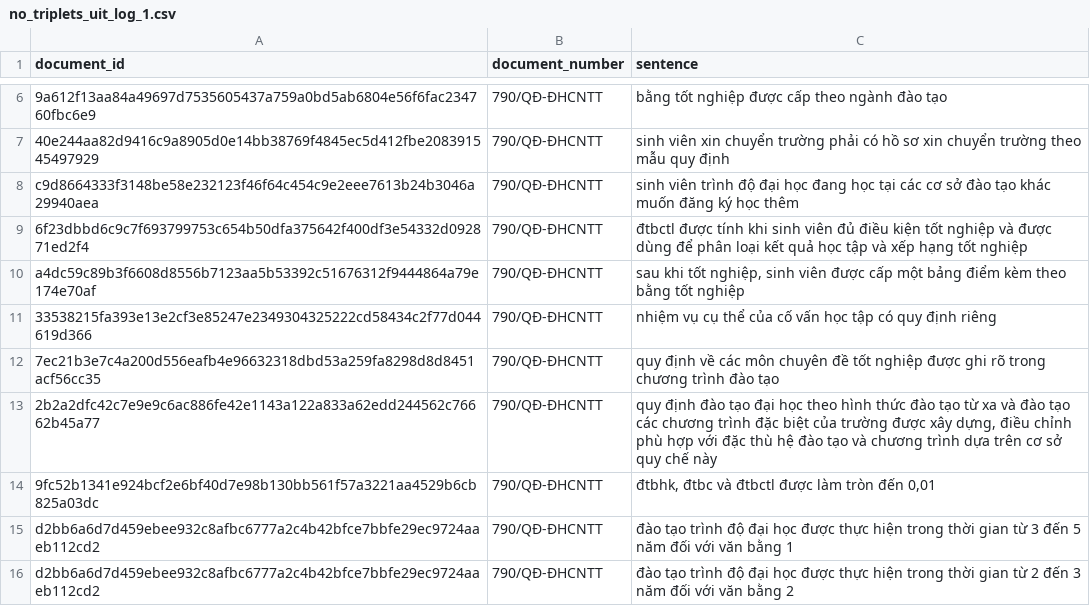
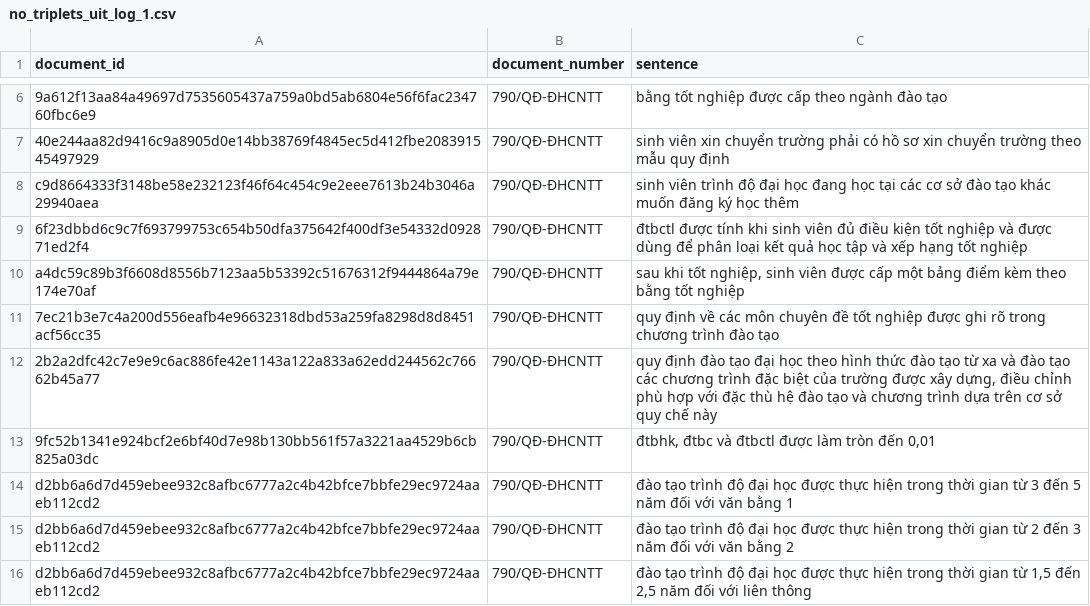
Before and after one commit to VoAnKhoi2005/uit_chatbot, a CSV file: graph/no_triplets_uit_log_1.csv, drawn as a sheet; only a part is shown, gaps mark what is left out; the shorter side is filled out with more unchanged rows.

Commit message:
feat: handle triplet extraction

```diff
--- a/graph/no_triplets_uit_log_1.csv
+++ b/graph/no_triplets_uit_log_1.csv
@@ -10,3 +10,2 @@ c9d8664333f3148be58e232123f46f64c454c9e2eee7613b24b3046a29940aea,790/QĐ-ĐHCNTT
 a4dc59c89b3f6608d8556b7123aa5b53392c51676312f9444864a79e174e70af,790/QĐ-ĐHCNTT,"sau khi tốt nghiệp, sinh viên được cấp một bảng điểm kèm theo bằng tốt nghiệp"
-33538215fa393e13e2cf3e85247e2349304325222cd58434c2f77d044619d366,790/QĐ-ĐHCNTT,nhiệm vụ cụ thể của cố vấn học tập có quy định riêng
 7ec21b3e7c4a200d556eafb4e96632318dbd53a259fa8298d8d8451acf56cc35,790/QĐ-ĐHCNTT,quy định về các môn chuyên đề tốt nghiệp được ghi rõ trong chương trình đào tạo
```
Also changed, not shown: graph/stopwords.csv, 4 other files.
